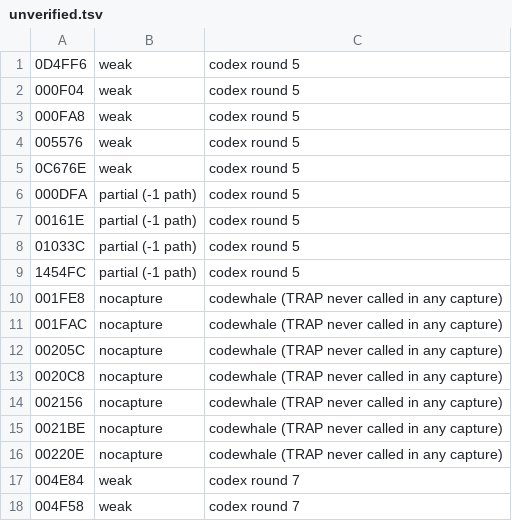
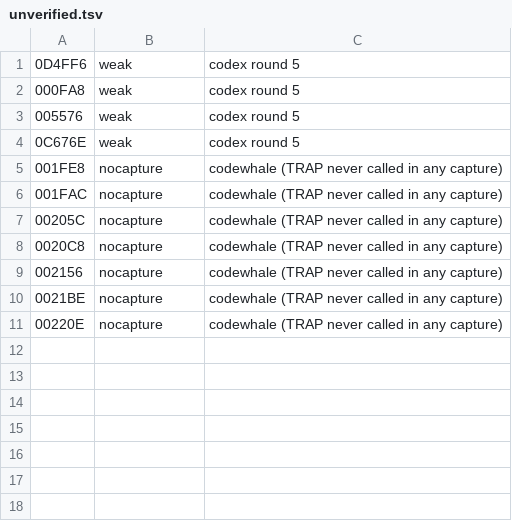
Before and after one commit to DanimanX/Taitof3Decomp, a TSV file: work/zcap/unverified.tsv, drawn as a sheet.

```diff
--- a/work/zcap/unverified.tsv
+++ b/work/zcap/unverified.tsv
@@ -1,3 +1,2 @@
 0D4FF6	weak	codex round 5
-000F04	weak	codex round 5
 000FA8	weak	codex round 5
@@ -5,6 +4,2 @@
 0C676E	weak	codex round 5
-000DFA	partial (-1 path)	codex round 5
-00161E	partial (-1 path)	codex round 5
-01033C	partial (-1 path)	codex round 5
-1454FC	partial (-1 path)	codex round 5
 001FE8	nocapture	codewhale (TRAP never called in any capture)
@@ -16,3 +11 @@
 00220E	nocapture	codewhale (TRAP never called in any capture)
-004E84	weak	codex round 7
-004F58	weak	codex round 7
```
Also changed, not shown: work/zcap/strata_results.tsv, 7 other files.
